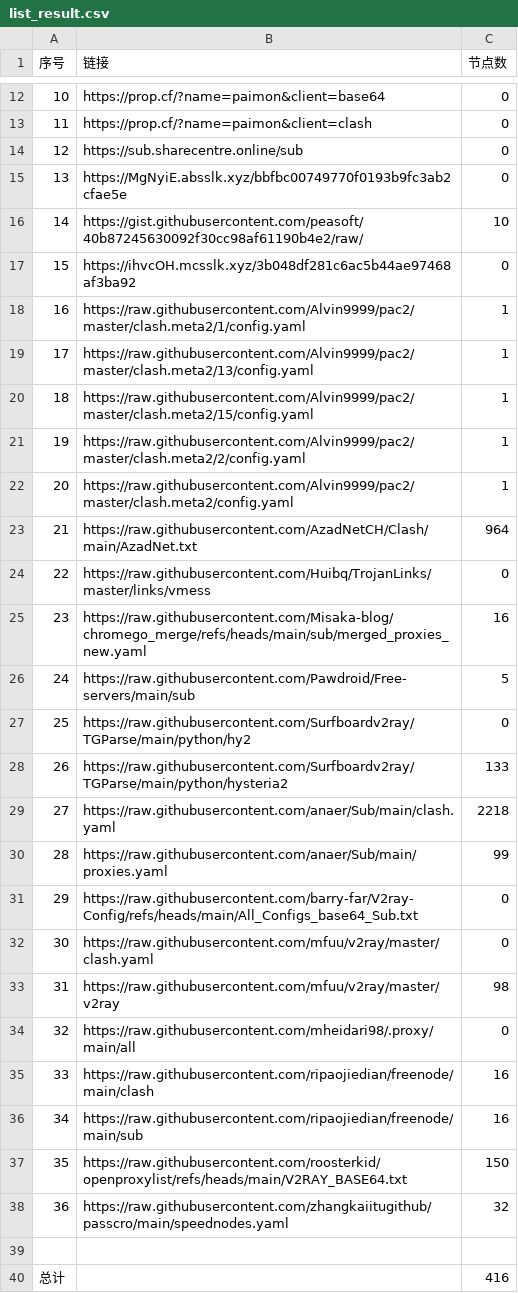
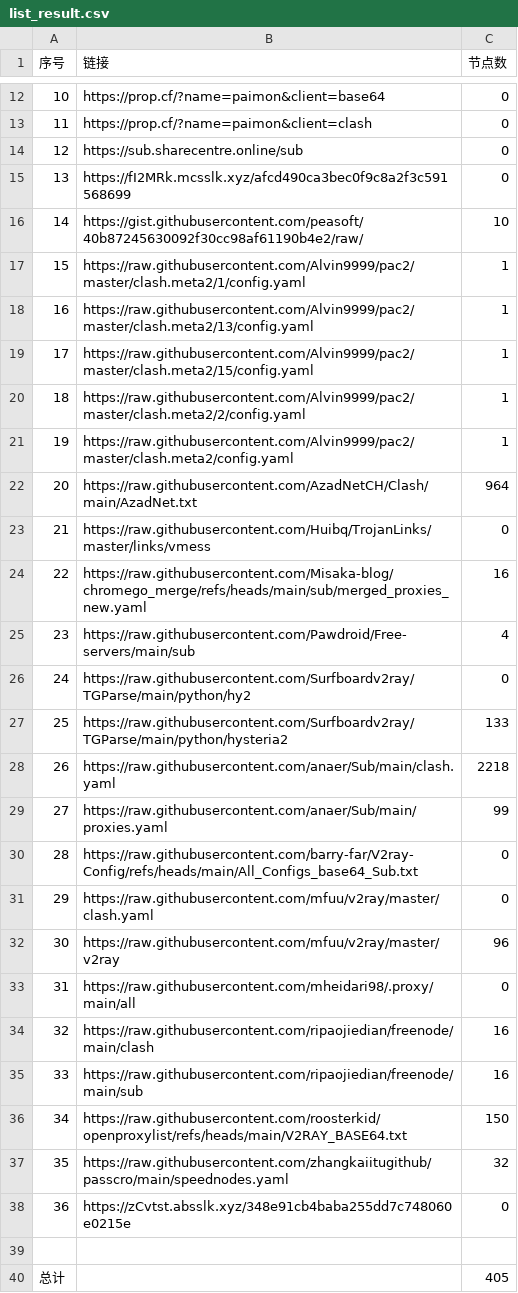
Before and after one commit to uutwo/NoMoreWalls, a CSV file: list_result.csv, drawn as a sheet; only a part is shown, gaps mark what is left out; removed rows and columns are numbered as before the commit, all else as after; the diff names each change by its address in the sheet, - before the commit and + after, or states it on an @@ line.

```diff
--- a/list_result.csv
+++ b/list_result.csv
-B15 (链接): https://MgNyiE.absslk.xyz/bbfbc00749770f0193b9fc3ab2cfae5e
+B15 (链接): https://fI2MRk.mcsslk.xyz/afcd490ca3bec0f9c8a2f3c591568699
-row 17: 15 | https://ihvcOH.mcsslk.xyz/3b048df281c6ac5b44ae97468af3ba92 | 0
@@ column A (序号) renumbered between rows 17 and 37 @@
-C25 (节点数): 5
+C25 (节点数): 4
-C32 (节点数): 98
+C32 (节点数): 96
+row 38: 36 | https://zCvtst.absslk.xyz/348e91cb4baba255dd7c748060e0215e | 0
-C40 (节点数): 416
+C40 (节点数): 405
```
Also changed, not shown: 25 other files.
